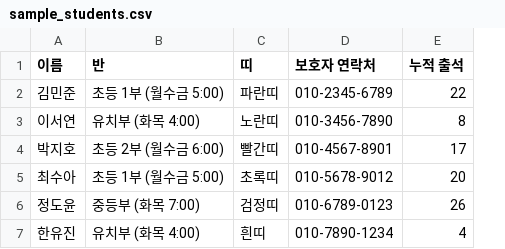
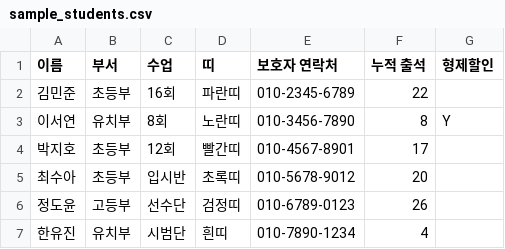
Before and after one commit to ysj0410-max/mta-taekwondo-attendance, a CSV file: sample_students.csv, drawn as a sheet; removed rows and columns are numbered as before the commit, all else as after; the diff names each change by its address in the sheet, - before the commit and + after, or states it on an @@ line.

Commit message:
🥋 원생관리 부서·수업횟수·형제할인 원비 자동계산 + 원비 차감 + 과거 출결 엑셀 동기화
- 관원 관리: 반/시간 → 부서(유치부~성인부) · 수업(8/12/16회·시범단·선수단·입시반) · 형제할인 체크
- 원비 자동계산(8회 16만·12회 18만·16회 20만·시범단 20만·선수단 22만·초등입시반 30만·중등입시반 40만, 형제 -1만) + 계산식 표시 + 수동 수정
- 명단·월간·원비·리포트·단체문자·휴관생 화면과 CSV·백업을 부서/수업 기준으로 정리
- 원비 관리: 월별 차감 금액·사유 입력 → 실 청구액 = 기본 원비 - 차감 자동 계산, 요약·리포트·CSV 일치
- 월간 출석부: 과거 출결 엑셀/CSV 일괄 동기화(목록형·달력형), 미리보기·합치기/교체·누적 출석 재집계, 양식 CSV
- 서비스워커 v4 (폰 PWA 즉시 반영)

```diff
--- a/sample_students.csv
+++ b/sample_students.csv
-column B (반), rows 2-7: 초등 1부 (월수금 5:00) | 유치부 (화목 4:00) | 초등 2부 (월수금 6:00) | 초등 1부 (월수금 5:00) | 중등부 (화목 7:00) | 유치부 (화목 4:00)
+column B (부서), rows 2-7: 초등부 | 유치부 | 초등부 | 초등부 | 고등부 | 유치부
+column C (수업), rows 2-7: 16회 | 8회 | 12회 | 입시반 | 선수단 | 시범단
+column G (형제할인), row 3: Y
```
Also changed, not shown: 2 other files.
